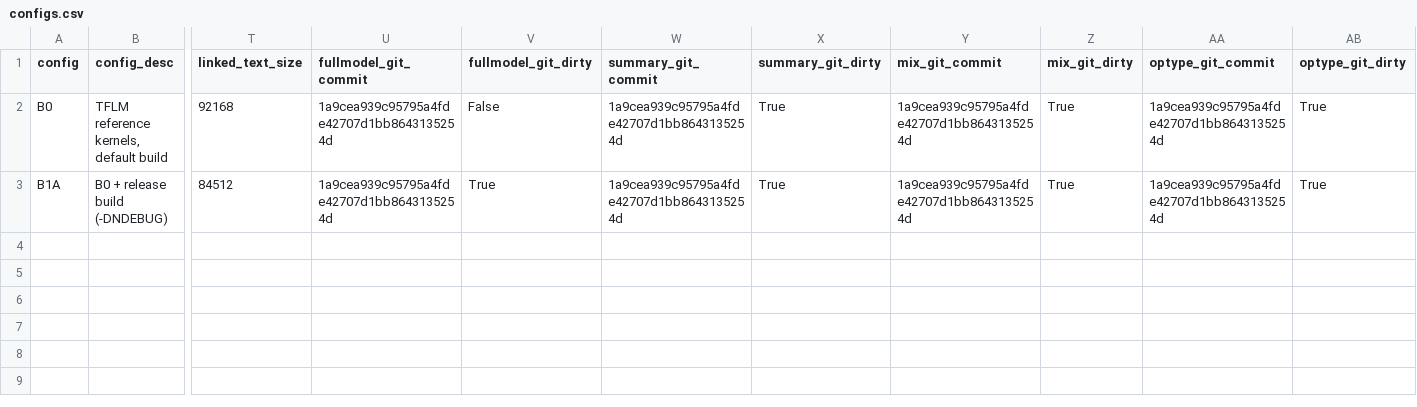
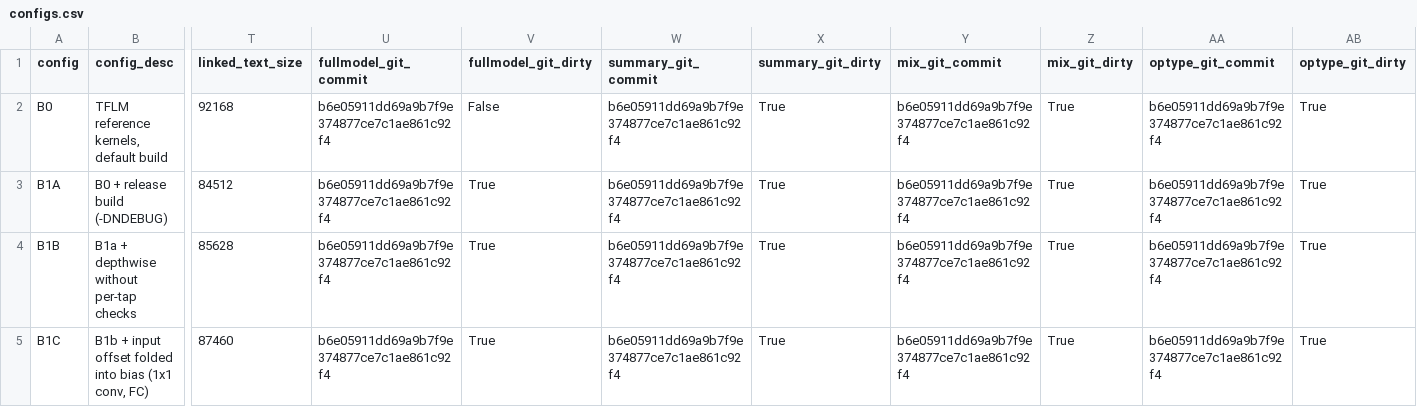
Before and after one commit to asso-the-coder/cvwally-neuralnetwork-accel, a CSV file: results/configs.csv, drawn as a sheet; only a part is shown, gaps mark what is left out; rows hold the shown columns only; the diff names each change by its address in the sheet, - before the commit and + after, or states it on an @@ line.

```diff
--- a/results/configs.csv
+++ b/results/configs.csv
-U2:U3 (fullmodel_git_commit): 1a9cea939c95795a4fde42707d1bb8643135254d
+U2:U3 (fullmodel_git_commit): b6e05911dd69a9b7f9e374877ce7c1ae861c92f4
-W2:W3 (summary_git_commit): 1a9cea939c95795a4fde42707d1bb8643135254d
+W2:W3 (summary_git_commit): b6e05911dd69a9b7f9e374877ce7c1ae861c92f4
-Y2:Y3 (mix_git_commit): 1a9cea939c95795a4fde42707d1bb8643135254d
+Y2:Y3 (mix_git_commit): b6e05911dd69a9b7f9e374877ce7c1ae861c92f4
-AA2:AA3 (optype_git_commit): 1a9cea939c95795a4fde42707d1bb8643135254d
+AA2:AA3 (optype_git_commit): b6e05911dd69a9b7f9e374877ce7c1ae861c92f4
+row 4: B1B | B1a + depthwise without per-tap checks | 85628 | b6e05911dd69a9b7f9e374877ce7c1ae861c92f4 | True | b6e05911dd69a9b7f9e374877ce7c1ae861c92f4 | True | b6e05911dd69a9b7f9e374877ce7c1ae861c92f4 | True | b6e05911dd69a9b7f9e374877ce7c1ae861c92f4 | True
+row 5: B1C | B1b + input offset folded into bias (1x1 conv, FC) | 87460 | b6e05911dd69a9b7f9e374877ce7c1ae861c92f4 | True | b6e05911dd69a9b7f9e374877ce7c1ae861c92f4 | True | b6e05911dd69a9b7f9e374877ce7c1ae861c92f4 | True | b6e05911dd69a9b7f9e374877ce7c1ae861c92f4 | True
```
Also changed, not shown: results/b0_codesize.csv, results/b0_fullmodel.csv, 42 other files.
